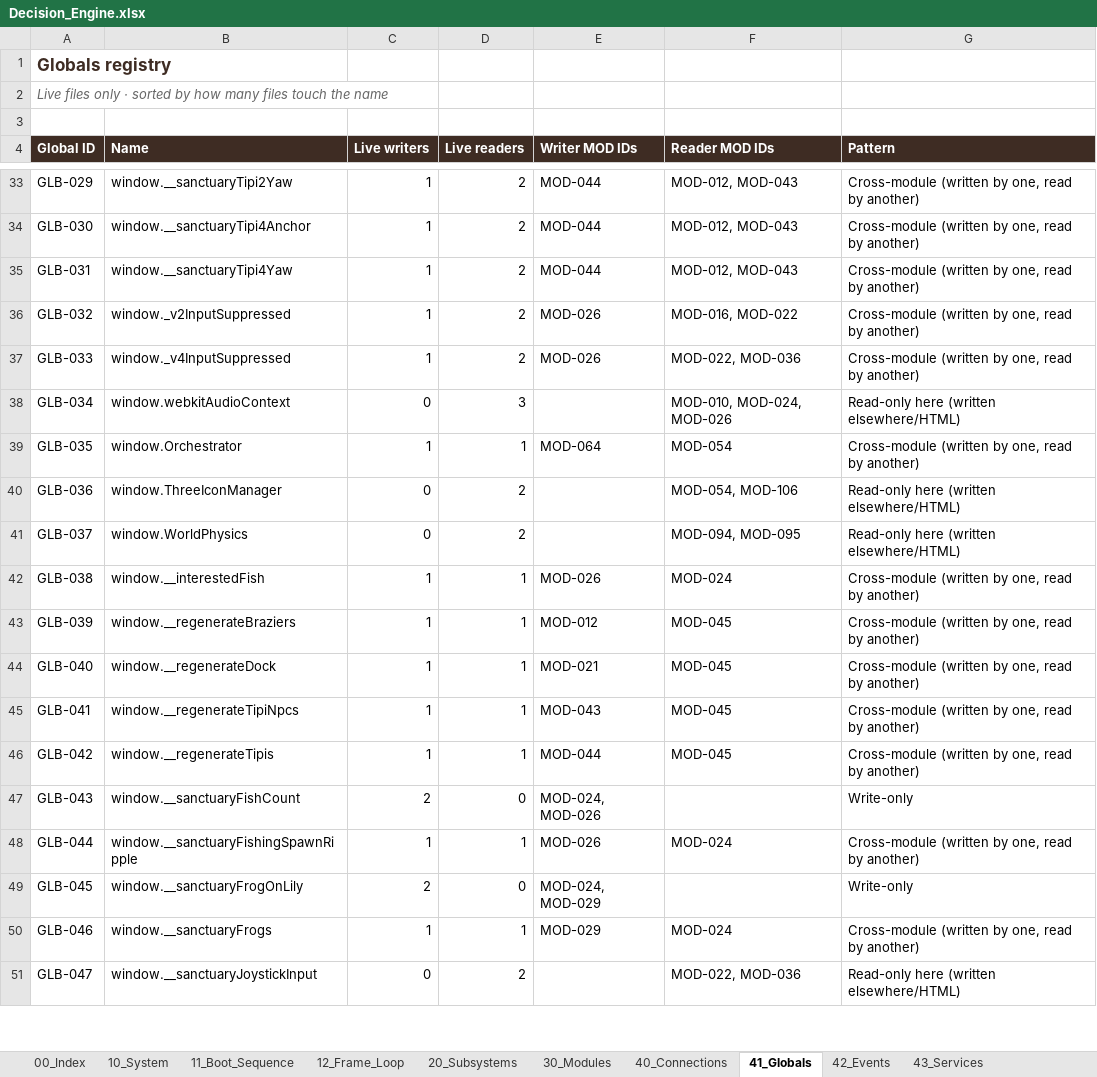
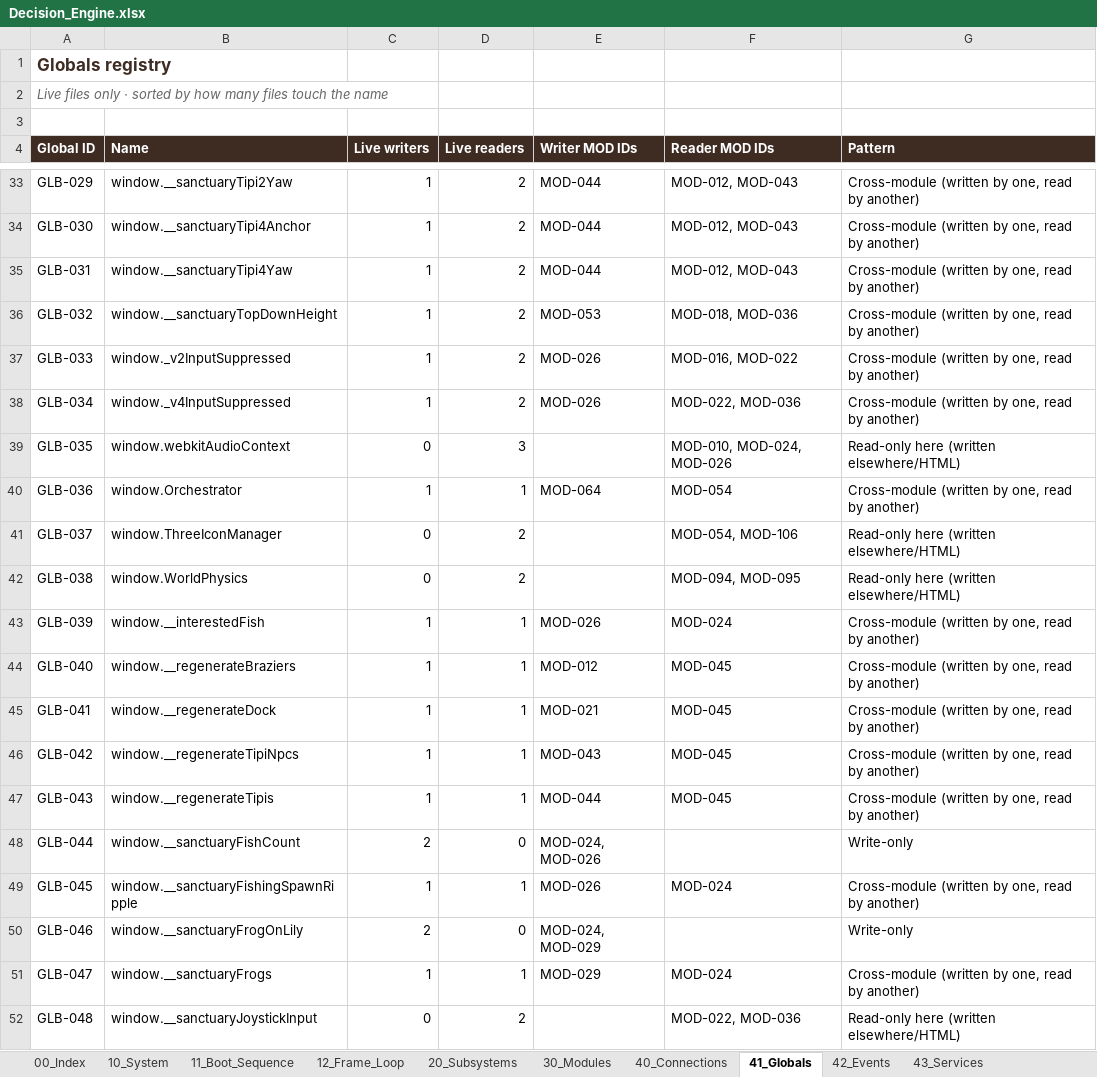
Before and after one commit to dev-ideasoftware-studio/SacredAdventures, an Excel workbook: docs/decision-engine/Decision_Engine.xlsx, sheet 41_Globals, drawn as a sheet; only a part is shown, gaps mark what is left out; values as stored, in another font and other column widths than the file's, no borders; removed rows and columns are numbered as before the commit, all else as after; the diff covers the shown part only; the diff names each change by its address in the sheet, - before the commit and + after, or states it on an @@ line.

```diff
--- a/docs/decision-engine/Decision_Engine.xlsx (sheet 41_Globals)
+++ b/docs/decision-engine/Decision_Engine.xlsx (sheet 41_Globals)
-B36 (Name): window._v2InputSuppressed
+B36 (Name): window.__sanctuaryTopDownHeight
-E36 (Writer MOD IDs): MOD-026
+E36 (Writer MOD IDs): MOD-053
-F36 (Reader MOD IDs): MOD-016, MOD-022
+F36 (Reader MOD IDs): MOD-018, MOD-036
-B37 (Name): window._v4InputSuppressed
+B37 (Name): window._v2InputSuppressed
-F37 (Reader MOD IDs): MOD-022, MOD-036
+F37 (Reader MOD IDs): MOD-016, MOD-022
+row 38: GLB-034 | window._v4InputSuppressed | 1 | 2 | MOD-026 | MOD-022, MOD-036 | Cross-module (written by one, read by another)
-A39 (Global ID): GLB-034
+A39 (Global ID): GLB-035
-A40 (Global ID): GLB-035
+A40 (Global ID): GLB-036
-row 40: GLB-036 | window.ThreeIconManager | 0 | 2 |  | MOD-054, MOD-106 | Read-only here (written elsewhere/HTML)
-B41 (Name): window.WorldPhysics
+B41 (Name): window.ThreeIconManager
-F41 (Reader MOD IDs): MOD-094, MOD-095
+F41 (Reader MOD IDs): MOD-054, MOD-106
-B42 (Name): window.__interestedFish
+B42 (Name): window.WorldPhysics
-C42 (Live writers): 1
+C42 (Live writers): 0
-D42 (Live readers): 1
+D42 (Live readers): 2
-E42 (Writer MOD IDs): MOD-026
+E42 (Writer MOD IDs): (empty)
-F42 (Reader MOD IDs): MOD-024
+F42 (Reader MOD IDs): MOD-094, MOD-095
-G42 (Pattern): Cross-module (written by one, read by another)
+G42 (Pattern): Read-only here (written elsewhere/HTML)
-B43 (Name): window.__regenerateBraziers
+B43 (Name): window.__interestedFish
-E43 (Writer MOD IDs): MOD-012
+E43 (Writer MOD IDs): MOD-026
-F43 (Reader MOD IDs): MOD-045
+F43 (Reader MOD IDs): MOD-024
-B44 (Name): window.__regenerateDock
+B44 (Name): window.__regenerateBraziers
-E44 (Writer MOD IDs): MOD-021
+E44 (Writer MOD IDs): MOD-012
-B45 (Name): window.__regenerateTipiNpcs
+B45 (Name): window.__regenerateDock
-E45 (Writer MOD IDs): MOD-043
+E45 (Writer MOD IDs): MOD-021
-B46 (Name): window.__regenerateTipis
+B46 (Name): window.__regenerateTipiNpcs
-E46 (Writer MOD IDs): MOD-044
+E46 (Writer MOD IDs): MOD-043
+row 47: GLB-043 | window.__regenerateTipis | 1 | 1 | MOD-044 | MOD-045 | Cross-module (written by one, read by another)
-A48 (Global ID): GLB-043
+A48 (Global ID): GLB-044
-A49 (Global ID): GLB-044
+A49 (Global ID): GLB-045
-A50 (Global ID): GLB-045
+A50 (Global ID): GLB-046
-A51 (Global ID): GLB-046
+A51 (Global ID): GLB-047
-A52 (Global ID): GLB-047
+A52 (Global ID): GLB-048
```
Also changed, not shown: 1 removed row and 36 edited cells elsewhere in this sheet, sheet 64_Next_Plan, sheet 65_Team_Seats, sheet 30_Modules, sheet 63_Attempts_Ledger, sheet 10_System, sheet 66_Owner_Decisions, 4 more sheets, 2 other files.
